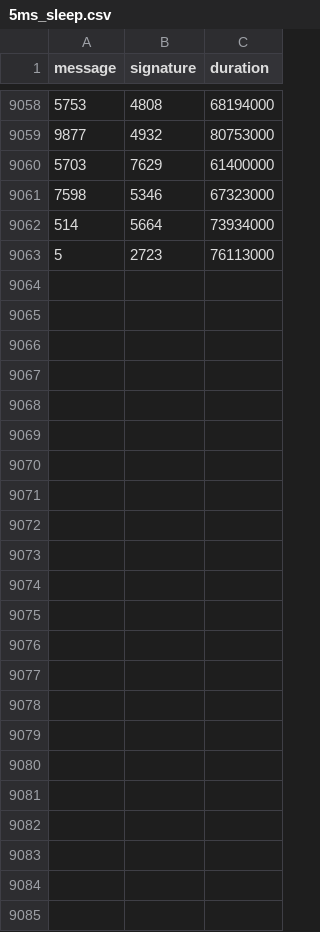
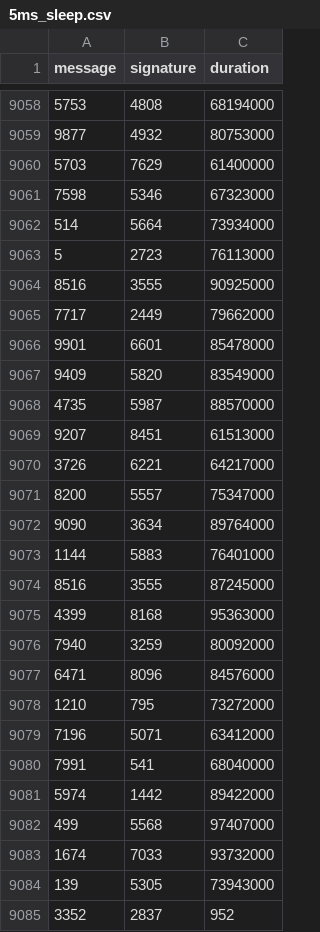
Before and after one commit to nicopupupu/QGIS_Package_Installer, a CSV file: 5ms_sleep.csv, drawn as a sheet; only a part is shown, gaps mark what is left out; the diff names each change by its address in the sheet, - before the commit and + after, or states it on an @@ line.

```diff
--- a/5ms_sleep.csv
+++ b/5ms_sleep.csv
+row 9064: 8516 | 3555 | 90925000
+row 9065: 7717 | 2449 | 79662000
+row 9066: 9901 | 6601 | 85478000
+row 9067: 9409 | 5820 | 83549000
+row 9068: 4735 | 5987 | 88570000
+row 9069: 9207 | 8451 | 61513000
+row 9070: 3726 | 6221 | 64217000
+row 9071: 8200 | 5557 | 75347000
+row 9072: 9090 | 3634 | 89764000
+row 9073: 1144 | 5883 | 76401000
+row 9074: 8516 | 3555 | 87245000
+row 9075: 4399 | 8168 | 95363000
+row 9076: 7940 | 3259 | 80092000
+row 9077: 6471 | 8096 | 84576000
+row 9078: 1210 | 795 | 73272000
+row 9079: 7196 | 5071 | 63412000
+row 9080: 7991 | 541 | 68040000
+row 9081: 5974 | 1442 | 89422000
+row 9082: 499 | 5568 | 97407000
+row 9083: 1674 | 7033 | 93732000
+row 9084: 139 | 5305 | 73943000
+row 9085: 3352 | 2837 | 952
```
